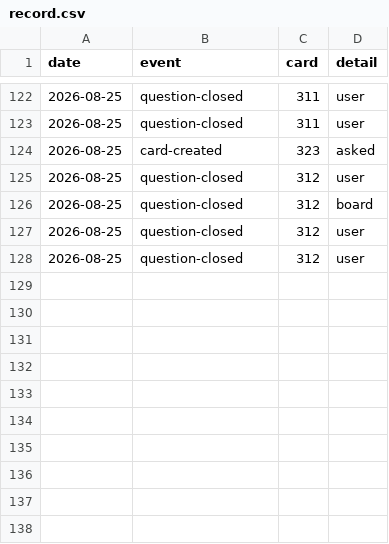
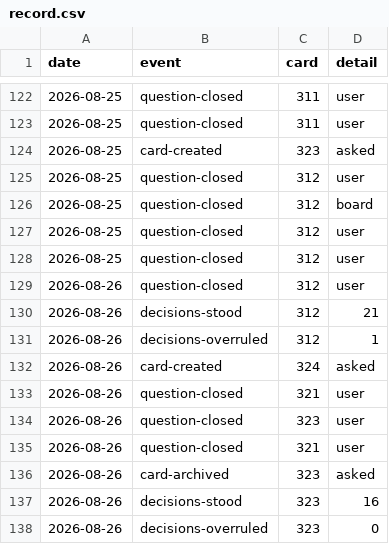
Before and after one commit to ai4kanban/ai4kanban, a CSV file: docs/kanban/record.csv, drawn as a sheet; only a part is shown, gaps mark what is left out; the diff names each change by its address in the sheet, - before the commit and + after, or states it on an @@ line.

Commit message:
fix(cli): fix staged file check for landing refusal
- Update stagedPaths() to exclude docs/kanban board files, preventing landing blocks on tracked board files
- Add corresponding test case for landing over staged board files
- Update all kanban tracking docs including metrics, session records, feature files, module docs, and decision logs
- Add new pre-commit hook feature doc to block commits on active delivery branches
- Update group archive feature #299 to ready status with revised details
- Clean up outdated feature files and reorganize the todo list entries

```diff
--- a/docs/kanban/record.csv
+++ b/docs/kanban/record.csv
+row 129: 2026-08-26 | question-closed | 312 | user
+row 130: 2026-08-26 | decisions-stood | 312 | 21
+row 131: 2026-08-26 | decisions-overruled | 312 | 1
+row 132: 2026-08-26 | card-created | 324 | asked
+row 133: 2026-08-26 | question-closed | 321 | user
+row 134: 2026-08-26 | question-closed | 323 | user
+row 135: 2026-08-26 | question-closed | 321 | user
+row 136: 2026-08-26 | card-archived | 323 | asked
+row 137: 2026-08-26 | decisions-stood | 323 | 16
+row 138: 2026-08-26 | decisions-overruled | 323 | 0
```
Also changed, not shown: docs/kanban/metrics.csv, 19 other files.
